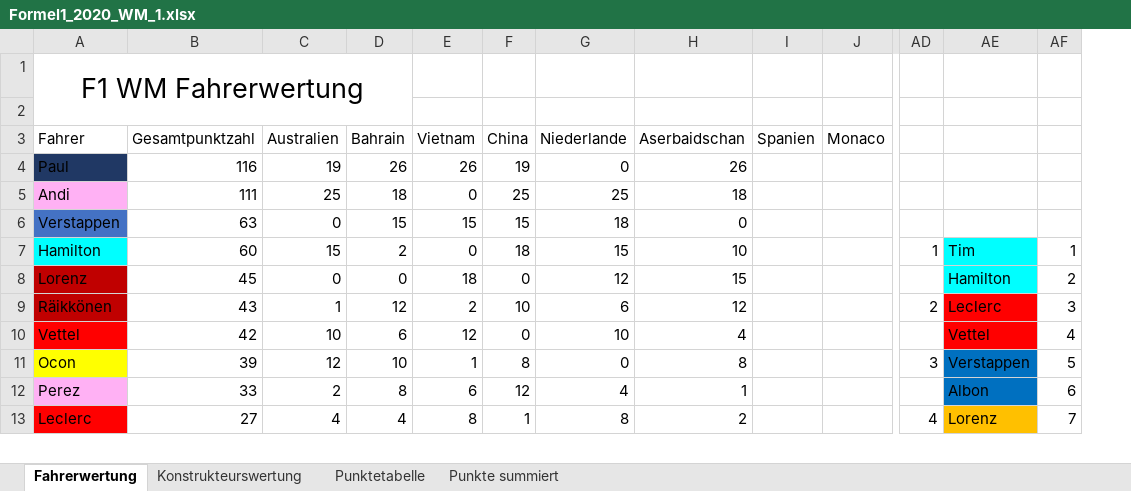
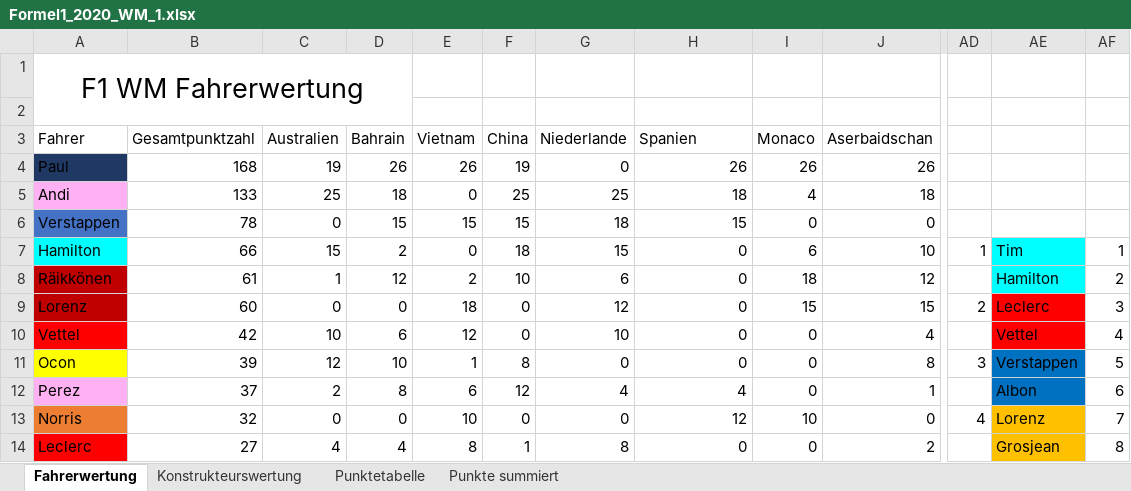
Before and after one commit to TK5-Tim/F1-virtualWC, an Excel workbook: seasons_excel/Formel1_2020_WM_1.xlsx, sheet Fahrerwertung, drawn as a sheet; only a part is shown, gaps mark what is left out; values as stored, in another font and other column widths than the file's, no borders; charts and pictures not drawn; removed rows and columns are numbered as before the commit, all else as after; rows hold the shown columns only; the diff covers the shown part only; the diff names each change by its address in the sheet, - before the commit and + after, or states it on an @@ line.

```diff
--- a/seasons_excel/Formel1_2020_WM_1.xlsx (sheet Fahrerwertung)
+++ b/seasons_excel/Formel1_2020_WM_1.xlsx (sheet Fahrerwertung)
-column I (Spanien), empty
+column J (Aserbaidschan), rows 4-8: 26 | 18 | 0 | 10 | 12; rows 10-12: 4 | 8 | 1; row 14: 2
-H3: Aserbaidschan
+H3: Spanien
-B4 (Gesamtpunktzahl): 116
+B4 (Gesamtpunktzahl): 168
-I4 (Monaco): (empty)
+I4 (Monaco): 26
-B5 (Gesamtpunktzahl): 111
+B5 (Gesamtpunktzahl): 133
-I5 (Monaco): (empty)
+I5 (Monaco): 4
-B6 (Gesamtpunktzahl): 63
+B6 (Gesamtpunktzahl): 78
-H6 (Spanien): 0
+H6 (Spanien): 15
-I6 (Monaco): (empty)
+I6 (Monaco): 0
-B7 (Gesamtpunktzahl): 60
+B7 (Gesamtpunktzahl): 66
-H7 (Spanien): 10
+H7 (Spanien): 0
-I7 (Monaco): (empty)
+I7 (Monaco): 6
-row 8: Lorenz | 45 | 0 | 0 | 18 | 0 | 12 | 15 |  |  |  | Hamilton | 2
-B8 (Gesamtpunktzahl): 43
+B8 (Gesamtpunktzahl): 61
-H8 (Spanien): 12
+H8 (Spanien): 0
-I8 (Monaco): (empty)
+I8 (Monaco): 18
-AD8: 2
+AD8: (empty)
-AE8: Leclerc
+AE8: Hamilton
-AE8 fill: #FF0000
+AE8 fill: #00FFFF
-AF8: 3
+AF8: 2
+row 9: Lorenz | 60 | 0 | 0 | 18 | 0 | 12 | 0 | 15 | 15 | 2 | Leclerc | 3
-H10 (Spanien): 4
+H10 (Spanien): 0
-I10:I12 (Monaco): (empty)
+I10:I12 (Monaco): 0
-H11 (Spanien): 8
+H11 (Spanien): 0
-B12 (Gesamtpunktzahl): 33
+B12 (Gesamtpunktzahl): 37
-H12 (Spanien): 1
+H12 (Spanien): 4
+row 13: Norris | 32 | 0 | 0 | 10 | 0 | 0 | 12 | 10 | 0 | 4 | Lorenz | 7
-H14 (Spanien): 2
+H14 (Spanien): 0
-I14 (Monaco): (empty)
+I14 (Monaco): 0
-AD14: 4
+AD14: (empty)
-AE14: Lorenz
+AE14: Grosjean
-AF14: 7
+AF14: 8
```
Also changed, not shown: 2 added rows, 3 removed rows, 28 edited cells and cell formats elsewhere in this sheet, sheet Punkte summiert, formulas that keep their value, charts or pictures.
